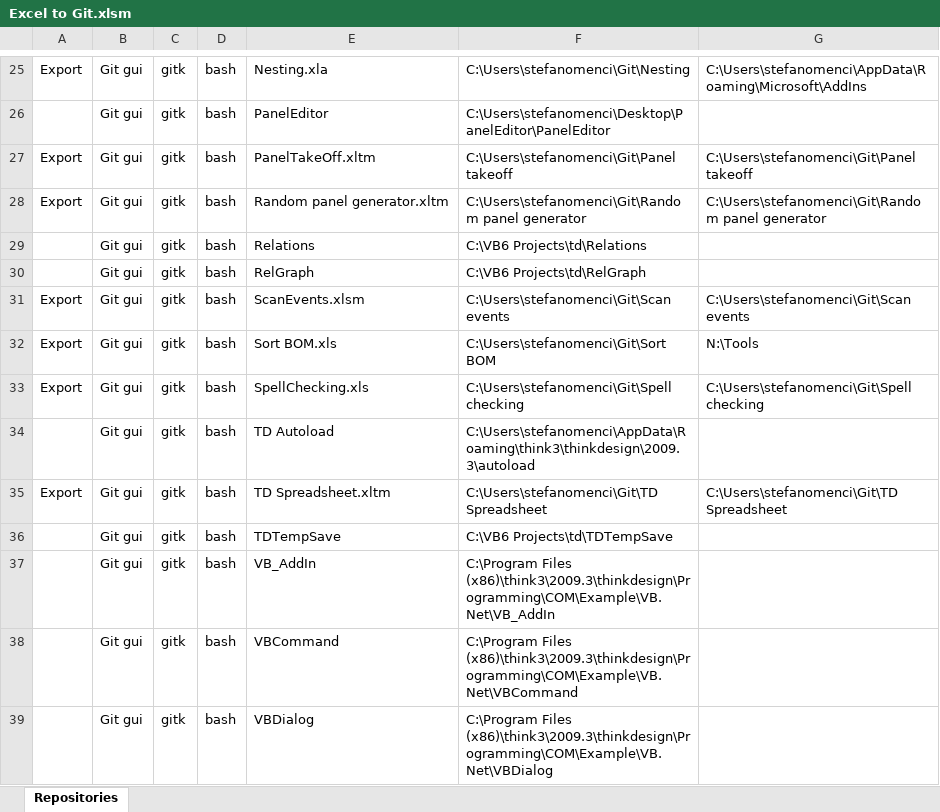
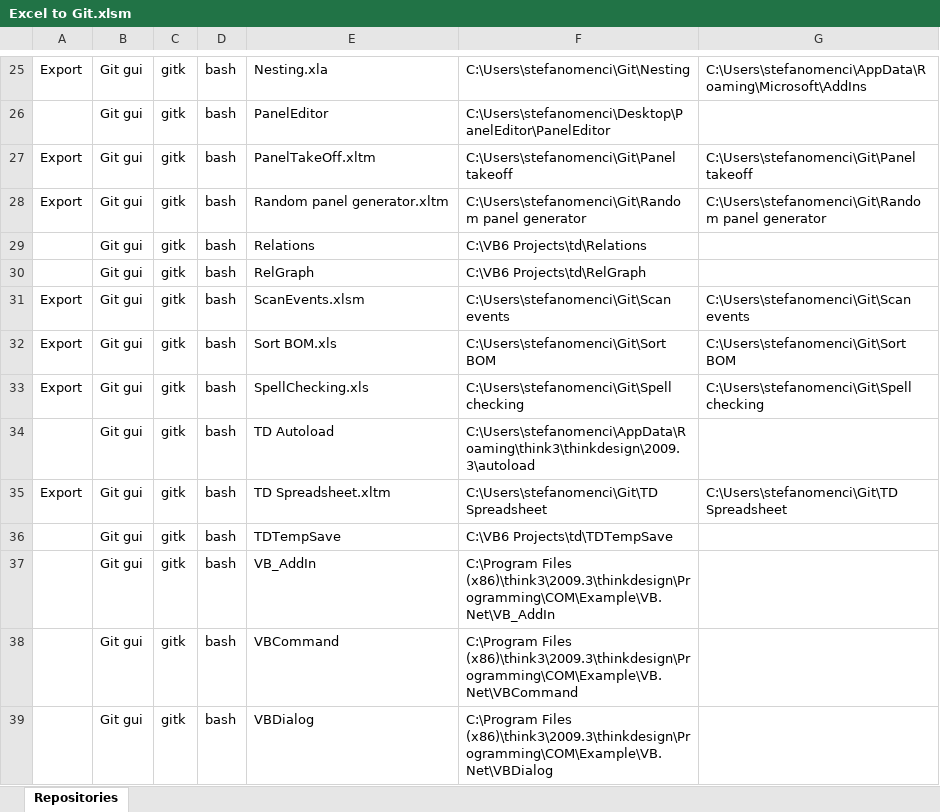
Before and after one commit to stenci/ExcelToGit, an Excel workbook: Excel to Git.xlsm, sheet Repositories, drawn as a sheet; only a part is shown, gaps mark what is left out; values as stored, in another font and other column widths than the file's, no borders; the diff names each change by its address in the sheet, - before the commit and + after, or states it on an @@ line.

Commit message:
Save to csv formulas instead of values

```diff
--- a/Excel to Git.xlsm (sheet Repositories)
+++ b/Excel to Git.xlsm (sheet Repositories)
-G32: N:\Tools
+G32: C:\Users\stefanomenci\Git\Sort BOM
```
Also changed, not shown: 2 other files.
